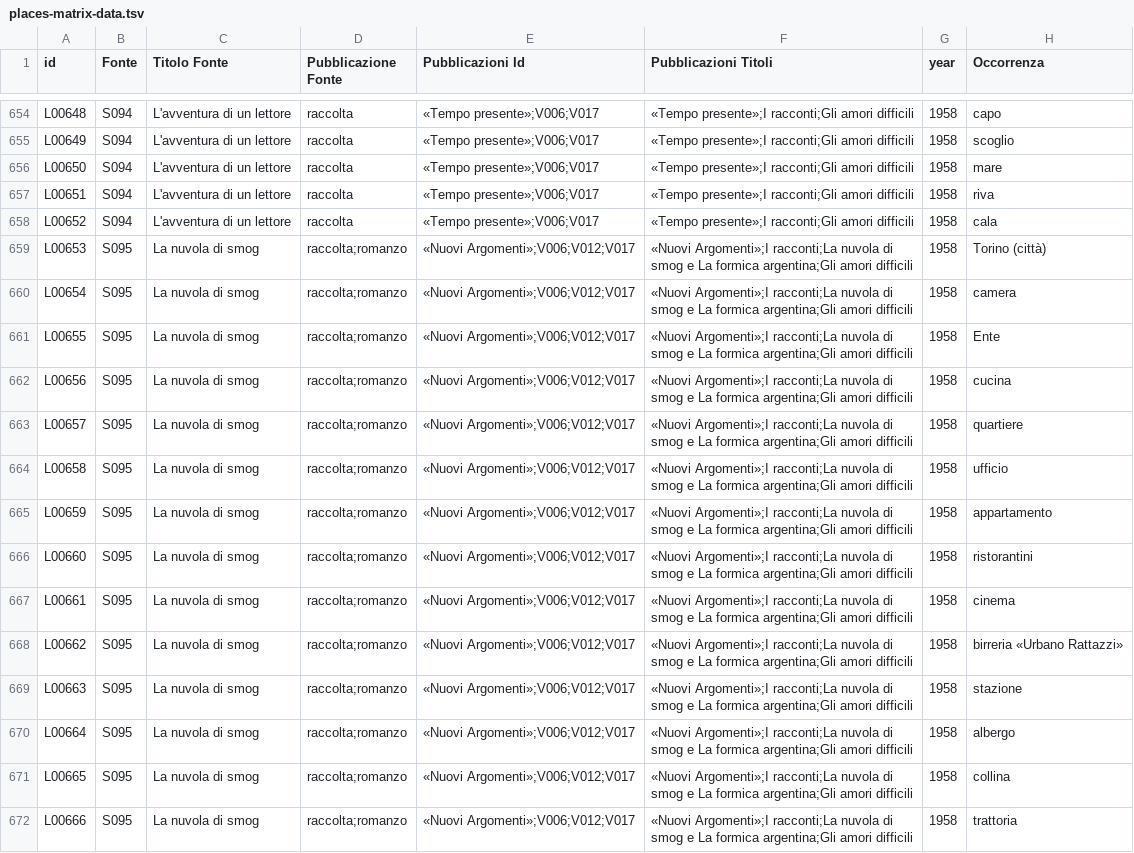
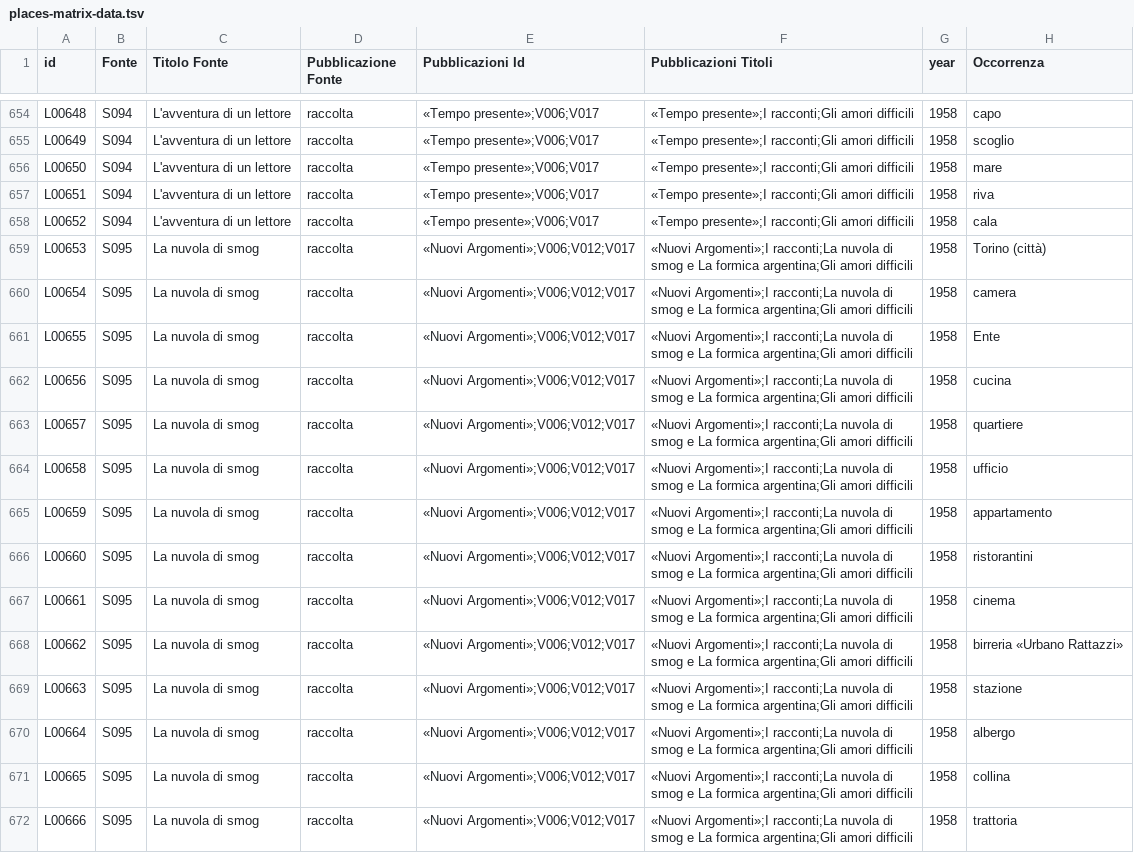
Before and after one commit to densitydesign/atlante-calvino-project, a TSV file: public/places-matrix-data.tsv, drawn as a sheet; only a part is shown, gaps mark what is left out; the diff covers the shown part only; the diff names each change by its address in the sheet, - before the commit and + after, or states it on an @@ line.

Commit message:
Update places-matrix-data.tsv

```diff
--- a/public/places-matrix-data.tsv
+++ b/public/places-matrix-data.tsv
-D659:D672 (Pubblicazione Fonte): raccolta;romanzo
+D659:D672 (Pubblicazione Fonte): raccolta
```
Also changed, not shown: 54 edited cells elsewhere in this file.
